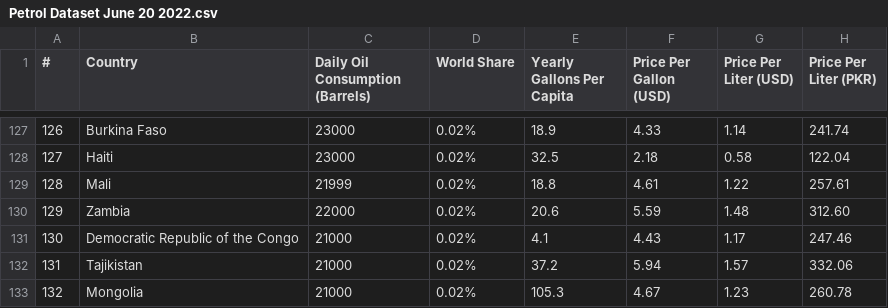
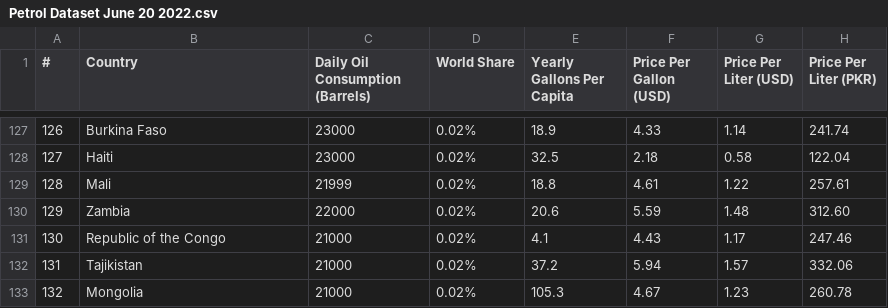
Before and after one commit to MervynYeoMonash/FIT3179_Homework4, a CSV file: Petrol Dataset June 20 2022.csv, drawn as a sheet; only a part is shown, gaps mark what is left out.

Commit message:
Update Petrol Dataset June 20 2022.csv

```diff
--- a/Petrol Dataset June 20 2022.csv
+++ b/Petrol Dataset June 20 2022.csv
@@ -130,3 +130,3 @@
 129,Zambia,22000,0.02%,20.6,5.59,1.48,312.60
-130,Democratic Republic of the Congo,21000,0.02%,4.1,4.43,1.17,247.46
+130,Republic of the Congo,21000,0.02%,4.1,4.43,1.17,247.46
 131,Tajikistan,21000,0.02%,37.2,5.94,1.57,332.06
```
